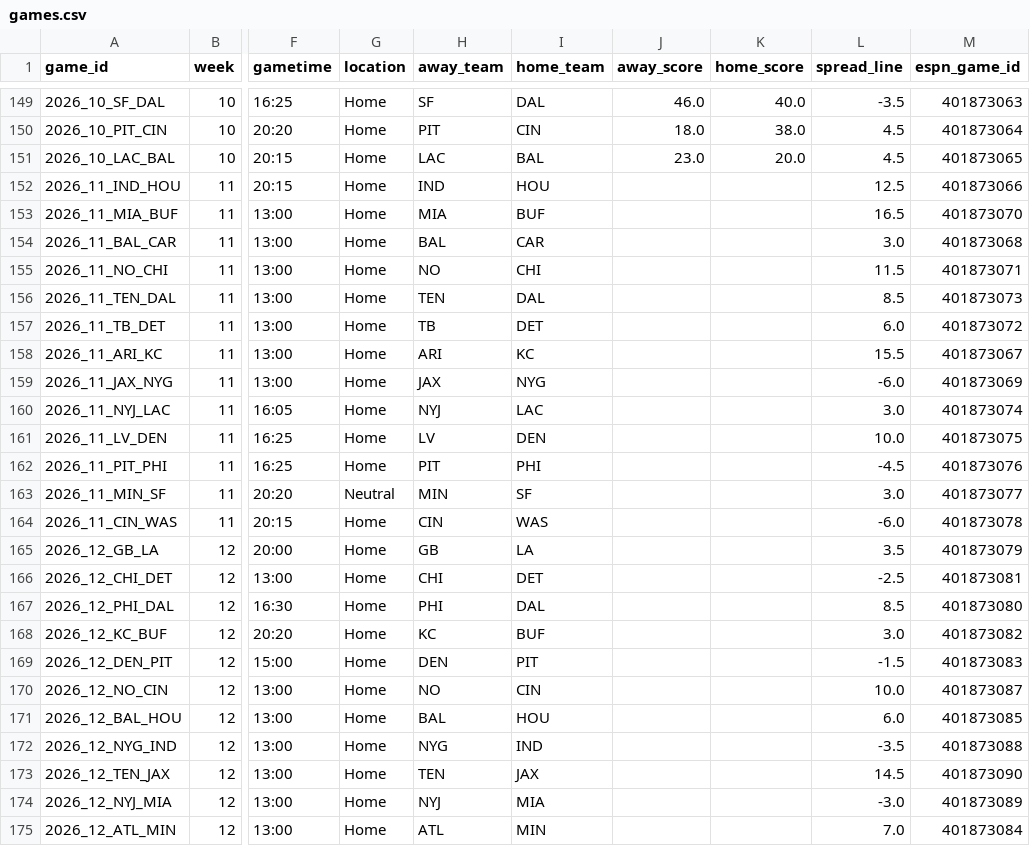
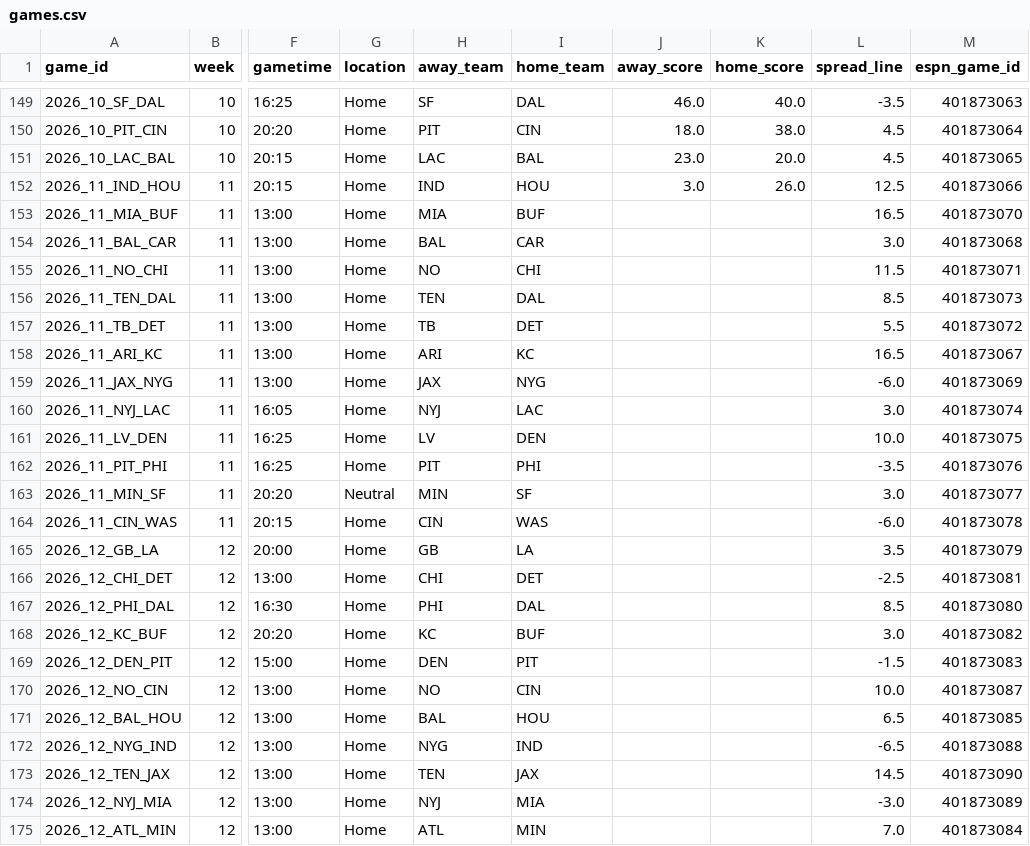
Before and after one commit to jasondchew/nfl-derby-26-27, a CSV file: data/games.csv, drawn as a sheet; only a part is shown, gaps mark what is left out; the diff names each change by its address in the sheet, - before the commit and + after, or states it on an @@ line.

```diff
--- a/data/games.csv
+++ b/data/games.csv
-J152 (away_score): (empty)
+J152 (away_score): 3.0
-K152 (home_score): (empty)
+K152 (home_score): 26.0
-L157 (spread_line): 6.0
+L157 (spread_line): 5.5
-L158 (spread_line): 15.5
+L158 (spread_line): 16.5
-L162 (spread_line): -4.5
+L162 (spread_line): -3.5
-L171 (spread_line): 6.0
+L171 (spread_line): 6.5
-L172 (spread_line): -3.5
+L172 (spread_line): -6.5
```
Also changed, not shown: data/players.csv, 1 other file.
